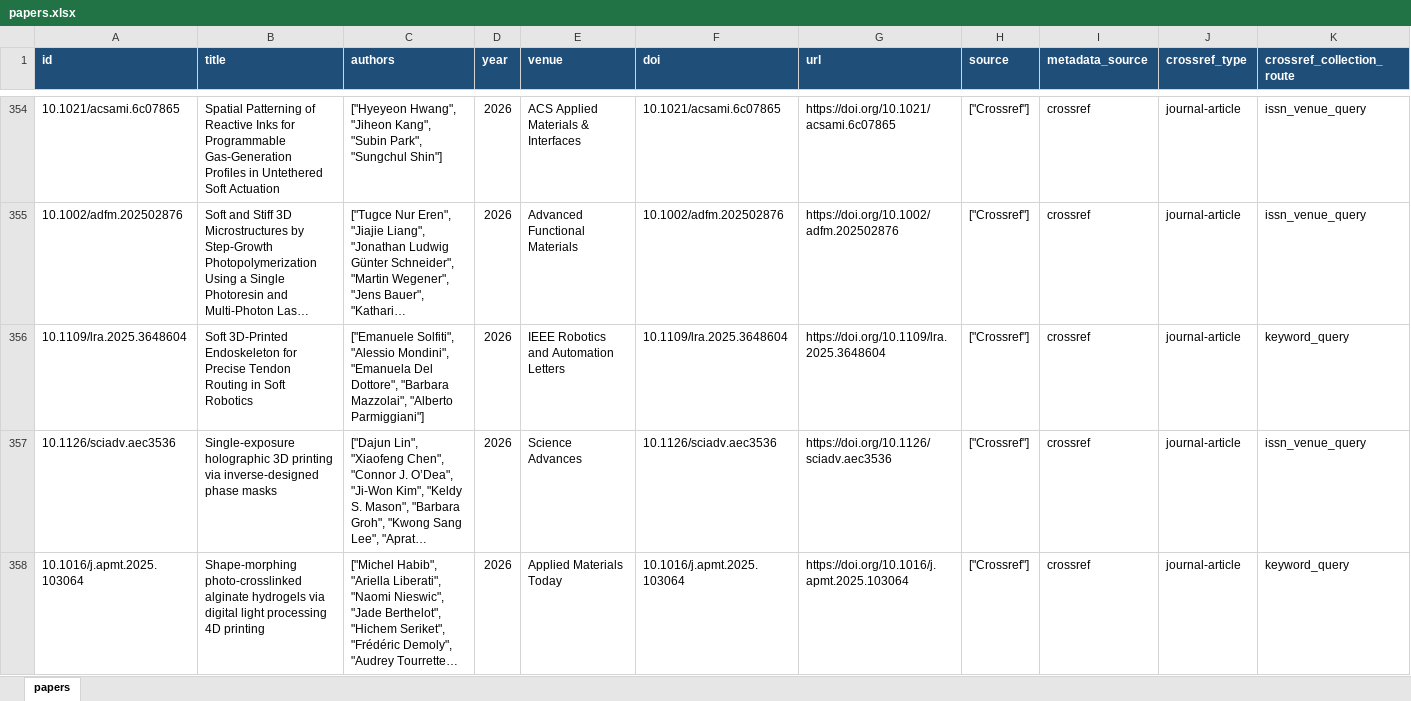
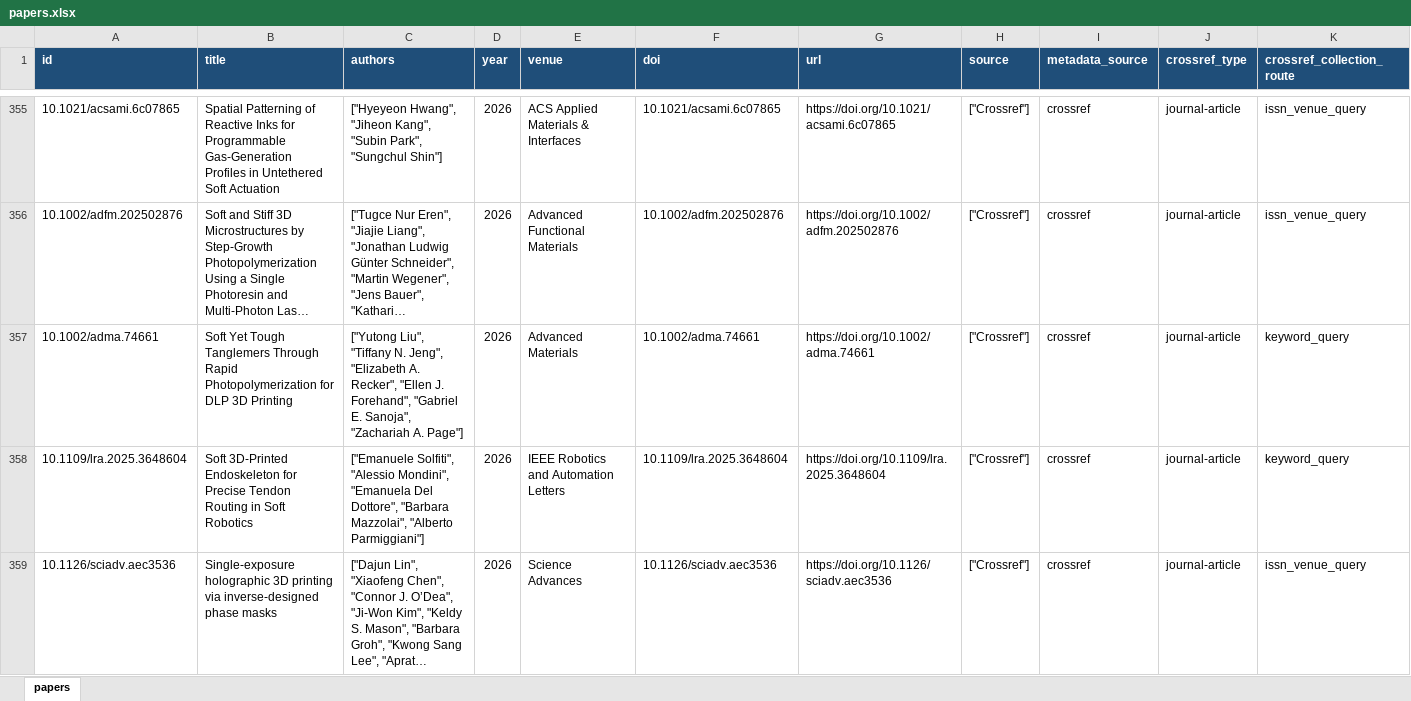
Before and after one commit to lko9911/GPT_Paper_research, an Excel workbook: data/papers.xlsx, sheet papers, drawn as a sheet; only a part is shown, gaps mark what is left out; the shorter side is filled out with more unchanged rows; long unchanged cells end in …; values as stored, in another font and other column widths than the file's, no borders; rows hold the shown columns only; the diff covers the shown part only; the diff names each change by its address in the sheet, - before the commit and + after, or states it on an @@ line.

```diff
--- a/data/papers.xlsx (sheet papers)
+++ b/data/papers.xlsx (sheet papers)
+row 357: 10.1002/adma.74661 | Soft Yet Tough Tanglemers Through Rapid Photopolymerization for DLP 3D Printing | ["Yutong Liu", "Tiffany N. Jeng", "Elizabeth A. Recker", "Ellen J. Forehand", "Gabriel E. Sanoja", "Zachariah A. Page"] | 2026 | Advanced Materials | 10.1002/adma.74661 | https://doi.org/10.1002/adma.74661 | ["Crossref"] | crossref | journal-article | keyword_query
```
Also changed, not shown: 2 added rows elsewhere in this sheet, 25 other files.
